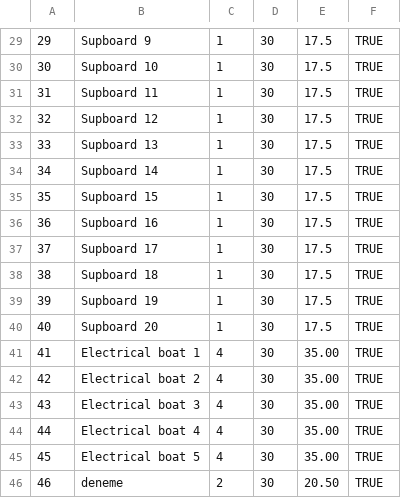
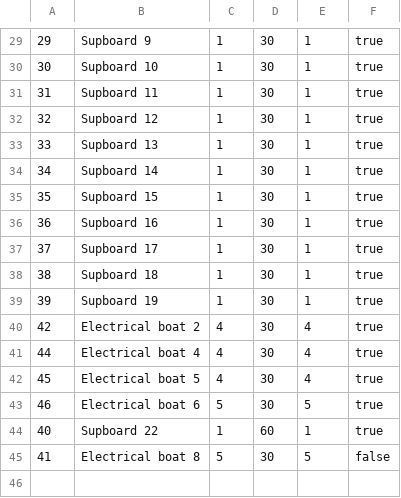
Before and after one commit to haltaynl/BoatRentalProject, a CSV file: boatRental/src/main/resources/Boats.csv, drawn as a sheet; only a part is shown, gaps mark what is left out; the diff covers the shown part only.

```diff
--- a/boatRental/src/main/resources/Boats.csv
+++ b/boatRental/src/main/resources/Boats.csv
@@ -29,18 +29,17 @@
-29;Supboard 9;1;30;17.5;TRUE
-30;Supboard 10;1;30;17.5;TRUE
-31;Supboard 11;1;30;17.5;TRUE
-32;Supboard 12;1;30;17.5;TRUE
-33;Supboard 13;1;30;17.5;TRUE
-34;Supboard 14;1;30;17.5;TRUE
-35;Supboard 15;1;30;17.5;TRUE
-36;Supboard 16;1;30;17.5;TRUE
-37;Supboard 17;1;30;17.5;TRUE
-38;Supboard 18;1;30;17.5;TRUE
-39;Supboard 19;1;30;17.5;TRUE
-40;Supboard 20;1;30;17.5;TRUE
-41;Electrical boat 1;4;30;35.00;TRUE
-42;Electrical boat 2;4;30;35.00;TRUE
-43;Electrical boat 3;4;30;35.00;TRUE
-44;Electrical boat 4;4;30;35.00;TRUE
-45;Electrical boat 5;4;30;35.00;TRUE
-46;deneme;2;30;20.50;TRUE
+29;Supboard 9;1;30;1;true
+30;Supboard 10;1;30;1;true
+31;Supboard 11;1;30;1;true
+32;Supboard 12;1;30;1;true
+33;Supboard 13;1;30;1;true
+34;Supboard 14;1;30;1;true
+35;Supboard 15;1;30;1;true
+36;Supboard 16;1;30;1;true
+37;Supboard 17;1;30;1;true
+38;Supboard 18;1;30;1;true
+39;Supboard 19;1;30;1;true
+42;Electrical boat 2;4;30;4;true
+44;Electrical boat 4;4;30;4;true
+45;Electrical boat 5;4;30;4;true
+46;Electrical boat 6;5;30;5;true
+40;Supboard 22;1;60;1;true
+41;Electrical boat 8;5;30;5;false
```
Also changed, not shown: 56 edited cells elsewhere in this file, 4 other files.
